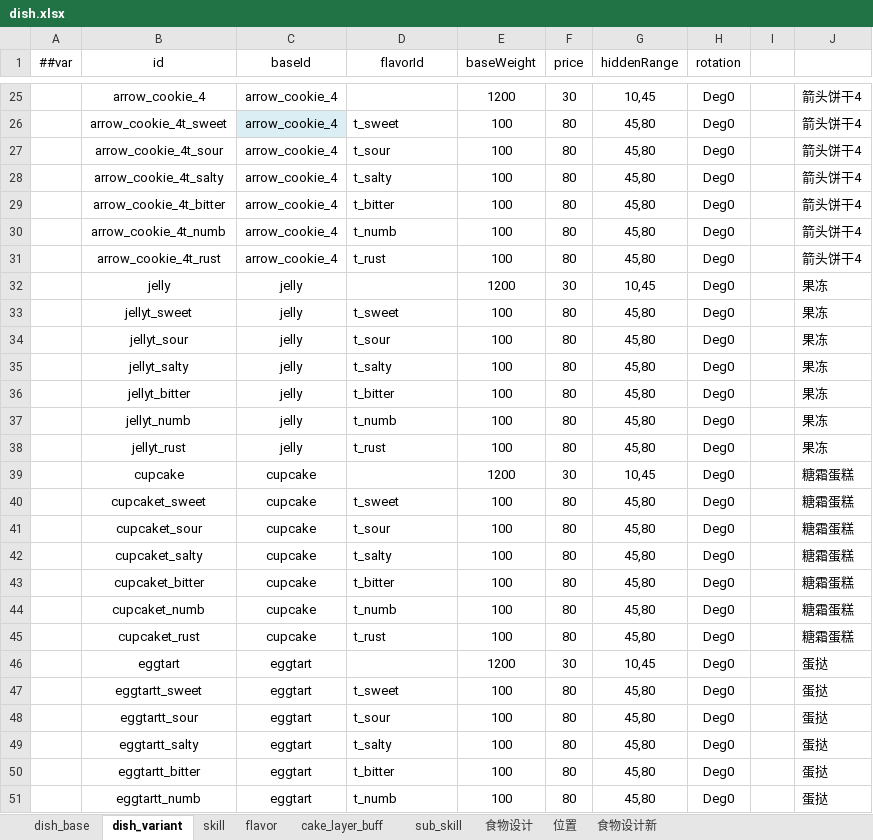
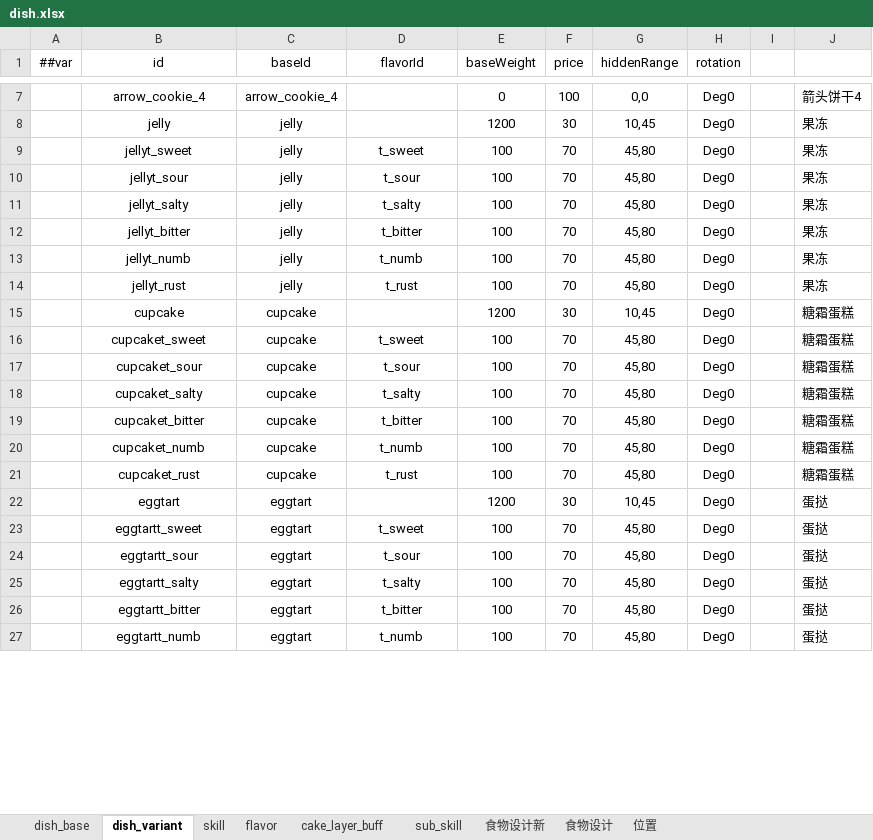
Before and after one commit to 2563495284/gourmetproject, an Excel workbook: GourmetProject/GameConfig/Datas/dish.xlsx, sheet dish_variant, drawn as a sheet; only a part is shown, gaps mark what is left out; values as stored, in another font and other column widths than the file's, no borders; removed rows and columns are numbered as before the commit, all else as after; the diff covers the shown part only; the diff names each change by its address in the sheet, - before the commit and + after, or states it on an @@ line.

Commit message:
dish

```diff
--- a/GourmetProject/GameConfig/Datas/dish.xlsx (sheet dish_variant)
+++ b/GourmetProject/GameConfig/Datas/dish.xlsx (sheet dish_variant)
@@ sheet tab order changed: dish_base | dish_variant | skill | flavor | cake_layer_buff | sub_skill | 食物设计新 | 食物设计 | 位置 @@
-E7 (baseWeight): 1200
+E7 (baseWeight): 0
-F7 (price): 30
+F7 (price): 100
-G7 (hiddenRange): 10,45
+G7 (hiddenRange): 0,0
-row 26:  | arrow_cookie_4t_sweet | arrow_cookie_4 | t_sweet | 100 | 80 | 45,80 | Deg0 |  | 箭头饼干4
-row 27:  | arrow_cookie_4t_sour | arrow_cookie_4 | t_sour | 100 | 80 | 45,80 | Deg0 |  | 箭头饼干4
-row 28:  | arrow_cookie_4t_salty | arrow_cookie_4 | t_salty | 100 | 80 | 45,80 | Deg0 |  | 箭头饼干4
-row 29:  | arrow_cookie_4t_bitter | arrow_cookie_4 | t_bitter | 100 | 80 | 45,80 | Deg0 |  | 箭头饼干4
-row 30:  | arrow_cookie_4t_numb | arrow_cookie_4 | t_numb | 100 | 80 | 45,80 | Deg0 |  | 箭头饼干4
-row 31:  | arrow_cookie_4t_rust | arrow_cookie_4 | t_rust | 100 | 80 | 45,80 | Deg0 |  | 箭头饼干4
-D9:D14 alignment: left
+D9:D14 alignment: center
-F9:F14 (price): 80
+F9:F14 (price): 70
-D16:D21 alignment: left
+D16:D21 alignment: center
-F16:F21 (price): 80
+F16:F21 (price): 70
-D23:D27 alignment: left
+D23:D27 alignment: center
-F23:F27 (price): 80
+F23:F27 (price): 70
```
Also changed, not shown: 74 removed rows, 169 edited cells and cell formats elsewhere in this sheet, sheet dish_base, sheet flavor, sheet cake_layer_buff, formulas that keep their value, hidden cells.
